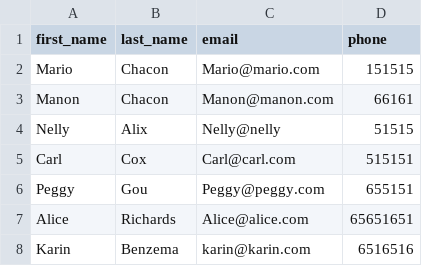
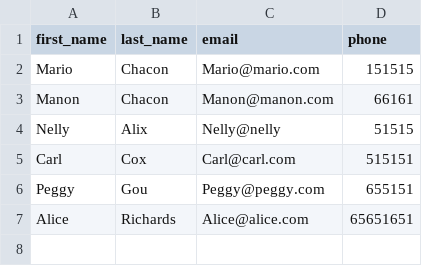
Before and after one commit to mariochacondev/csv_writer, a CSV file: all_persons.csv, drawn as a sheet.

```diff
--- a/all_persons.csv
+++ b/all_persons.csv
@@ -7,2 +7 @@ Peggy,Gou,Peggy@peggy.com,655151
 Alice,Richards,Alice@alice.com,65651651
-Karin,Benzema,karin@karin.com,6516516
```
Also changed, not shown: 1 other file.
